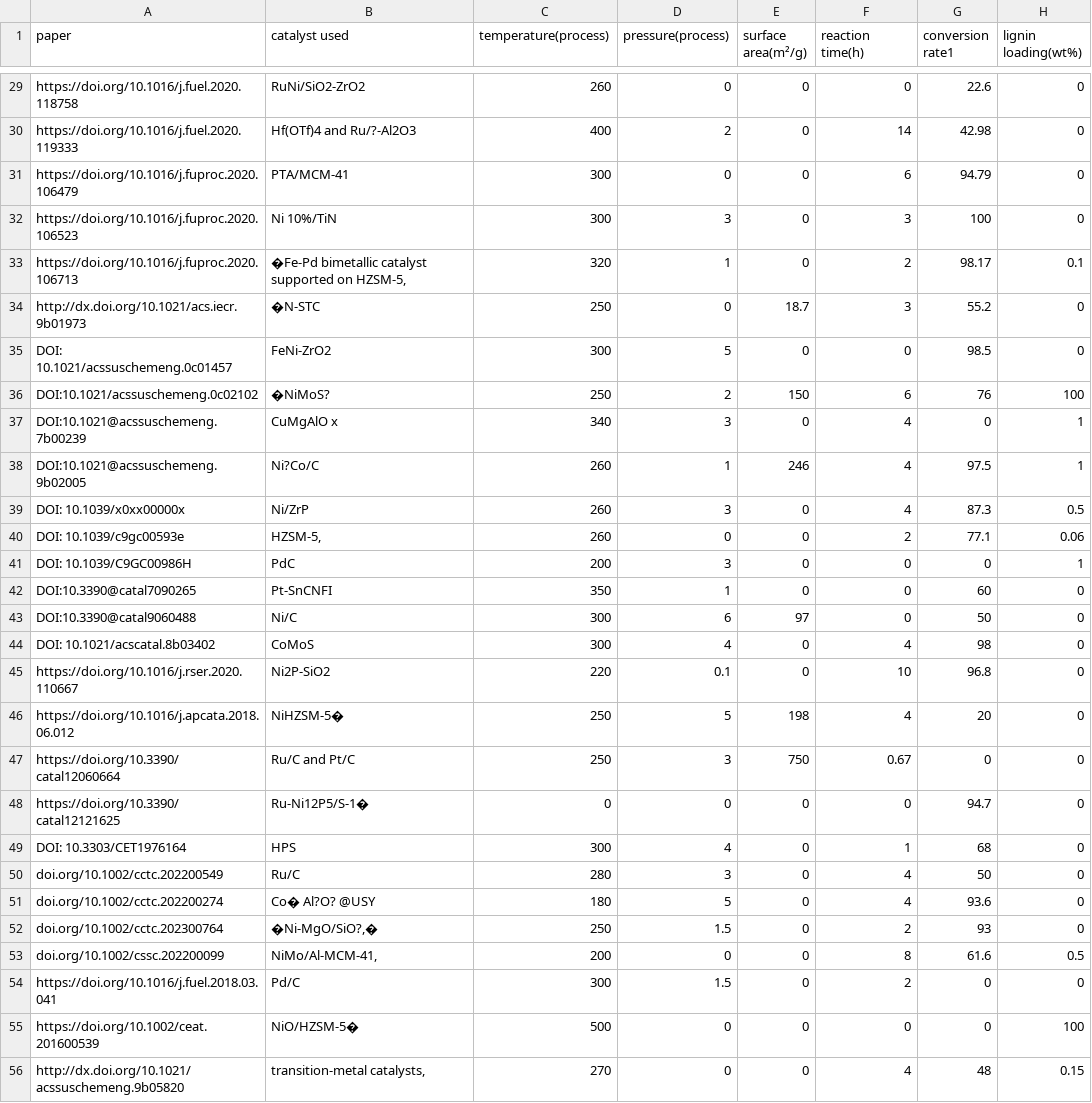
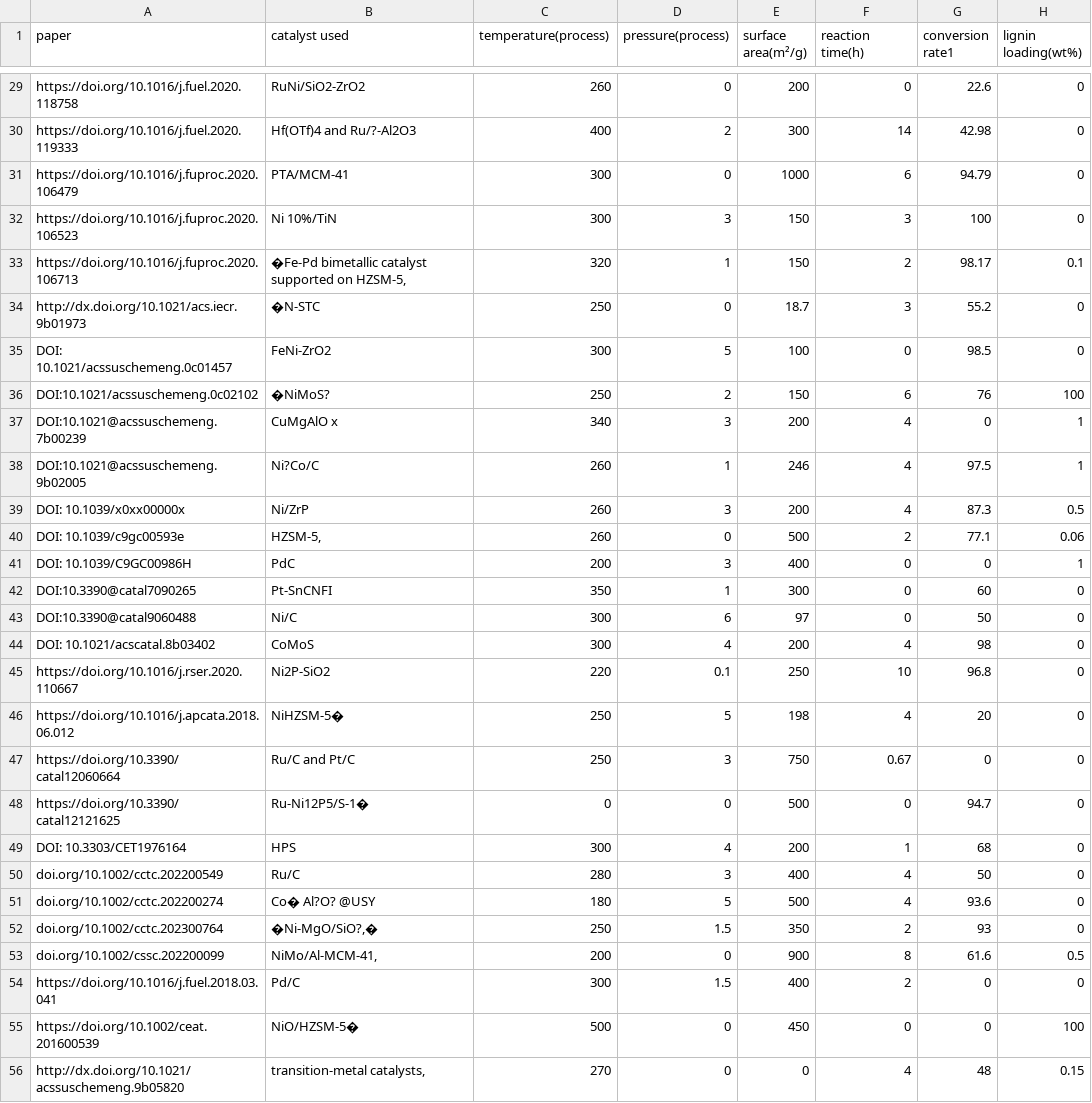
Before and after one commit to purushothaman7/Catalyst-Analyst, a CSV file: data.csv, drawn as a sheet; only a part is shown, gaps mark what is left out; the diff covers the shown part only; the diff names each change by its address in the sheet, - before the commit and + after, or states it on an @@ line.

```diff
--- a/data.csv
+++ b/data.csv
-E29 (surface area(m²/g)): 0
+E29 (surface area(m²/g)): 200
-E30 (surface area(m²/g)): 0
+E30 (surface area(m²/g)): 300
-E31 (surface area(m²/g)): 0
+E31 (surface area(m²/g)): 1000
-E32:E33 (surface area(m²/g)): 0
+E32:E33 (surface area(m²/g)): 150
-E35 (surface area(m²/g)): 0
+E35 (surface area(m²/g)): 100
-E37 (surface area(m²/g)): 0
+E37 (surface area(m²/g)): 200
-E39 (surface area(m²/g)): 0
+E39 (surface area(m²/g)): 200
-E40 (surface area(m²/g)): 0
+E40 (surface area(m²/g)): 500
-E41 (surface area(m²/g)): 0
+E41 (surface area(m²/g)): 400
-E42 (surface area(m²/g)): 0
+E42 (surface area(m²/g)): 300
-E44 (surface area(m²/g)): 0
+E44 (surface area(m²/g)): 200
-E45 (surface area(m²/g)): 0
+E45 (surface area(m²/g)): 250
-E48 (surface area(m²/g)): 0
+E48 (surface area(m²/g)): 500
-E49 (surface area(m²/g)): 0
+E49 (surface area(m²/g)): 200
-E50 (surface area(m²/g)): 0
+E50 (surface area(m²/g)): 400
-E51 (surface area(m²/g)): 0
+E51 (surface area(m²/g)): 500
-E52 (surface area(m²/g)): 0
+E52 (surface area(m²/g)): 350
-E53 (surface area(m²/g)): 0
+E53 (surface area(m²/g)): 900
-E54 (surface area(m²/g)): 0
+E54 (surface area(m²/g)): 400
-E55 (surface area(m²/g)): 0
+E55 (surface area(m²/g)): 450
```
Also changed, not shown: 54 edited cells elsewhere in this file.
